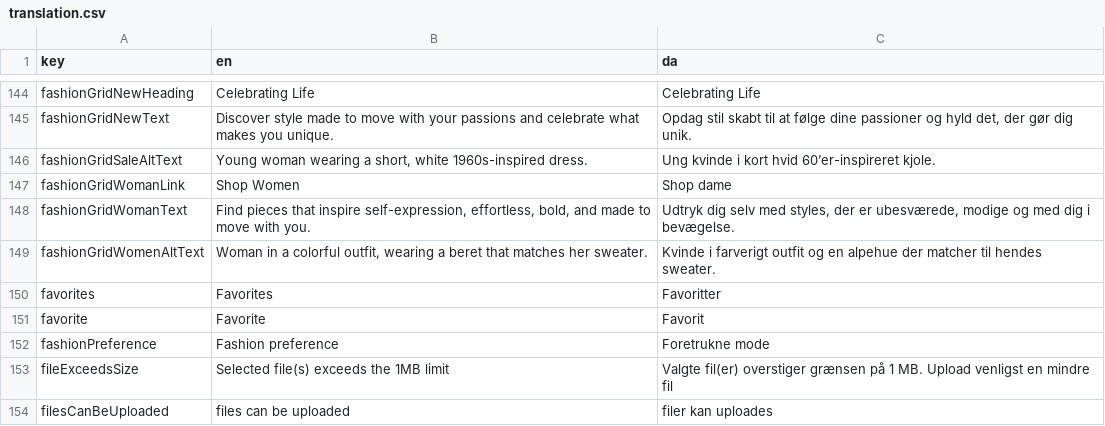
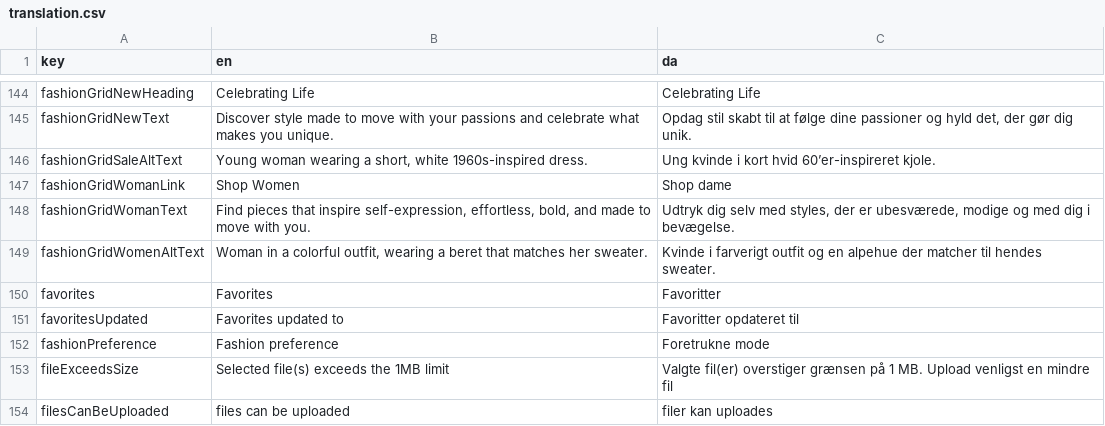
Before and after one commit to jardenna/shop, a CSV file: src/locales/translation.csv, drawn as a sheet; only a part is shown, gaps mark what is left out; removed rows and columns are numbered as before the commit, all else as after; the diff names each change by its address in the sheet, - before the commit and + after, or states it on an @@ line.

Commit message:
translation

```diff
--- a/src/locales/translation.csv
+++ b/src/locales/translation.csv
-row 151: favorite | Favorite | Favorit
+row 151: favoritesUpdated | Favorites updated to | Favoritter opdateret til
```
Also changed, not shown: 2 other files.
